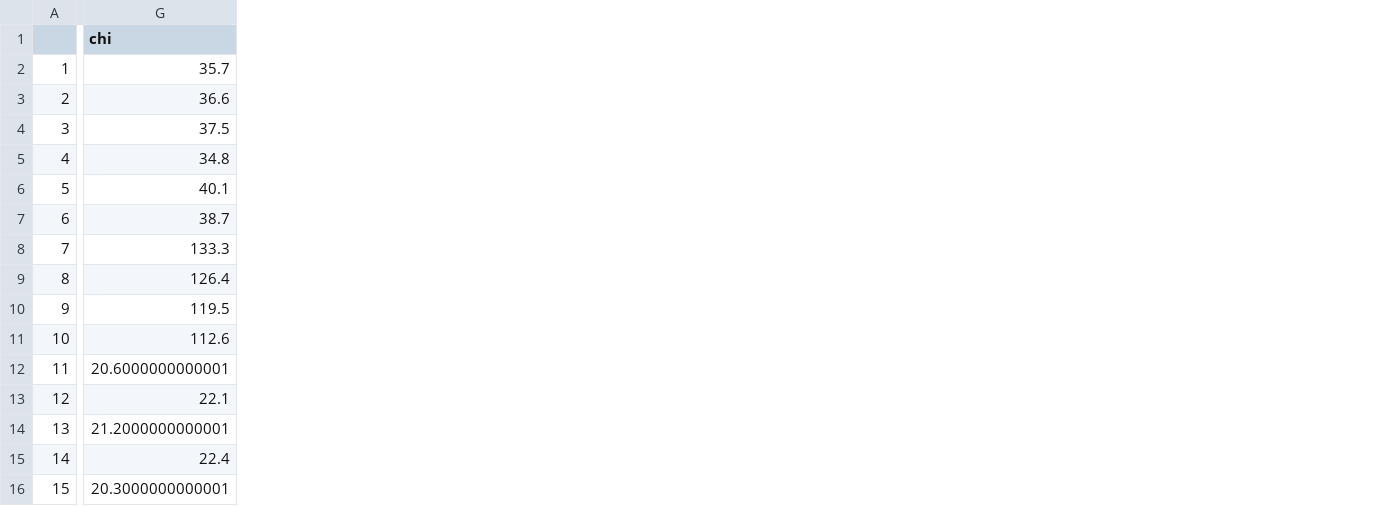
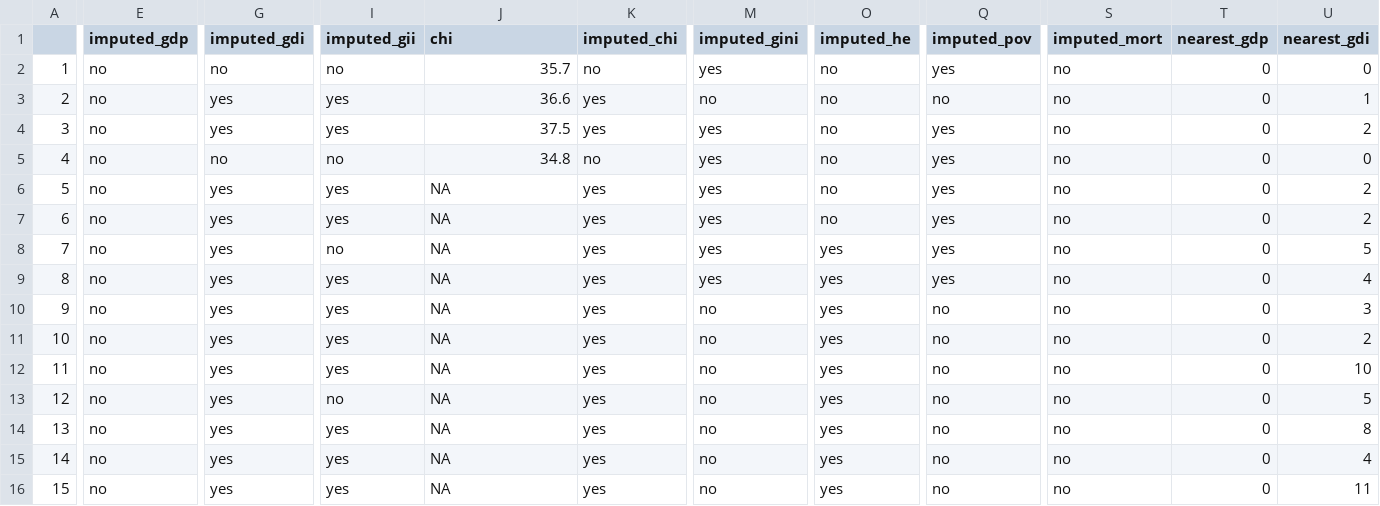
Before and after one commit to child-growth/ki-longitudinal-manuscripts, a CSV file: data/country metrics/combined_country_metrics.csv, drawn as a sheet; only a part is shown, gaps mark what is left out; addresses are those after the commit; the diff covers the shown part only; the diff names each change by its address in the sheet, - before the commit and + after, or states it on an @@ line.

```diff
--- a/data/country metrics/combined_country_metrics.csv
+++ b/data/country metrics/combined_country_metrics.csv
+column E (imputed_gdp), rows 2-16: all no
+column G (imputed_gdi), rows 2-16: no | yes | yes | no | yes | yes | yes | yes | yes | yes | yes | yes | yes | yes | yes
+column I (imputed_gii), rows 2-16: no | yes | yes | no | yes | yes | no | yes | yes | yes | yes | no | yes | yes | yes
+column K (imputed_chi), rows 2-16: no | yes | yes | no | yes | yes | yes | yes | yes | yes | yes | yes | yes | yes | yes
+column M (imputed_gini), rows 2-16: yes | no | yes | yes | yes | yes | yes | yes | no | no | no | no | no | no | no
+column O (imputed_he), rows 2-16: no | no | no | no | no | no | yes | yes | yes | yes | yes | yes | yes | yes | yes
+column Q (imputed_pov), rows 2-16: yes | no | yes | yes | yes | yes | yes | yes | no | no | no | no | no | no | no
+column S (imputed_mort), rows 2-16: all no
+column T (nearest_gdp), rows 2-16: all 0
+column U (nearest_gdi), rows 2-16: 0 | 1 | 2 | 0 | 2 | 2 | 5 | 4 | 3 | 2 | 10 | 5 | 8 | 4 | 11
-J6 (chi): 40.1
+J6 (chi): NA
-J7 (chi): 38.7
+J7 (chi): NA
-J8 (chi): 133.3
+J8 (chi): NA
-J9 (chi): 126.4
+J9 (chi): NA
-J10 (chi): 119.5
+J10 (chi): NA
-J11 (chi): 112.6
+J11 (chi): NA
-J12 (chi): 20.6000000000001
+J12 (chi): NA
-J13 (chi): 22.1
+J13 (chi): NA
-J14 (chi): 21.2000000000001
+J14 (chi): NA
-J15 (chi): 22.4
+J15 (chi): NA
-J16 (chi): 20.3000000000001
+J16 (chi): NA
```
Also changed, not shown: 5 added columns and 110 edited cells elsewhere in this file, 1 other file.
